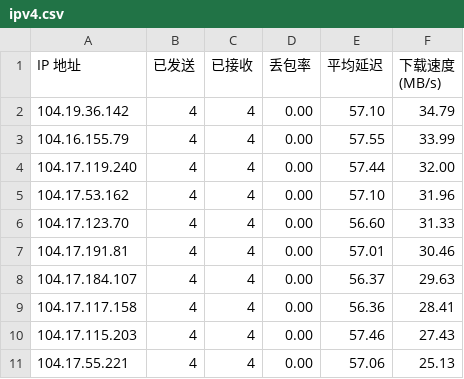
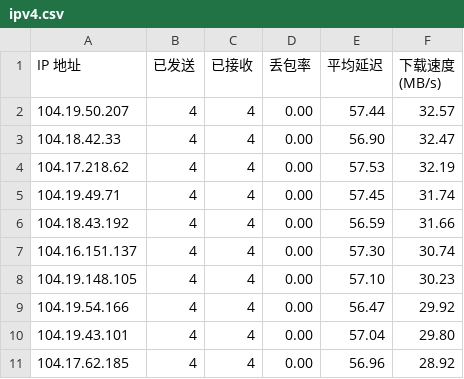
Before and after one commit to yuntinkn06/IPDB, a CSV file: BestCF/ipv4.csv, drawn as a sheet.

Commit message:
Update BestCF/ipv4.csv - 2026-04-30 11:01:49

```diff
--- a/BestCF/ipv4.csv
+++ b/BestCF/ipv4.csv
@@ -1,11 +1,11 @@
 IP 地址,已发送,已接收,丢包率,平均延迟,下载速度 (MB/s)
-104.19.36.142,4,4,0.00,57.10,34.79
-104.16.155.79,4,4,0.00,57.55,33.99
-104.17.119.240,4,4,0.00,57.44,32.00
-104.17.53.162,4,4,0.00,57.10,31.96
-104.17.123.70,4,4,0.00,56.60,31.33
-104.17.191.81,4,4,0.00,57.01,30.46
-104.17.184.107,4,4,0.00,56.37,29.63
-104.17.117.158,4,4,0.00,56.36,28.41
-104.17.115.203,4,4,0.00,57.46,27.43
-104.17.55.221,4,4,0.00,57.06,25.13
+104.19.50.207,4,4,0.00,57.44,32.57
+104.18.42.33,4,4,0.00,56.90,32.47
+104.17.218.62,4,4,0.00,57.53,32.19
+104.19.49.71,4,4,0.00,57.45,31.74
+104.18.43.192,4,4,0.00,56.59,31.66
+104.16.151.137,4,4,0.00,57.30,30.74
+104.19.148.105,4,4,0.00,57.10,30.23
+104.19.54.166,4,4,0.00,56.47,29.92
+104.19.43.101,4,4,0.00,57.04,29.80
+104.17.62.185,4,4,0.00,56.96,28.92
```
